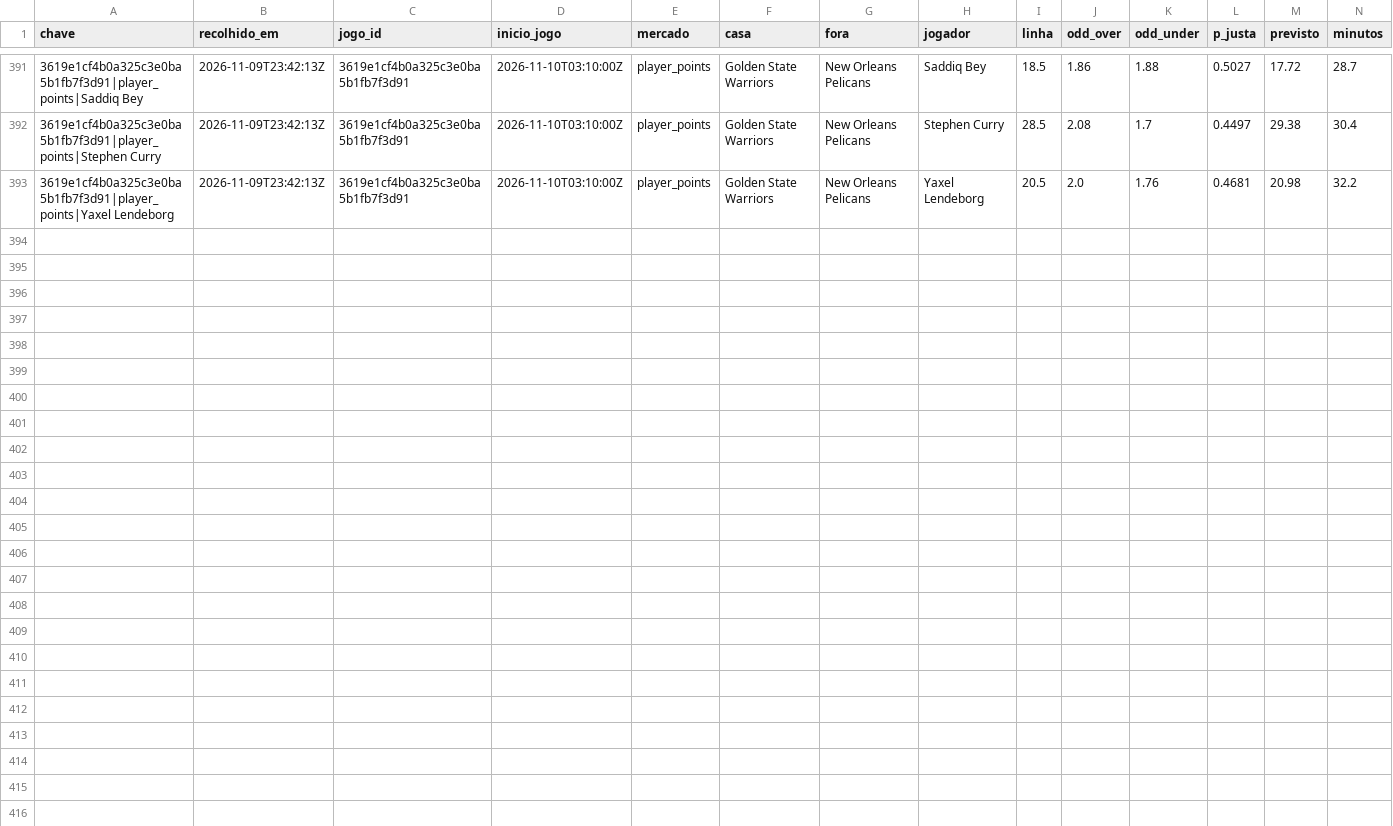
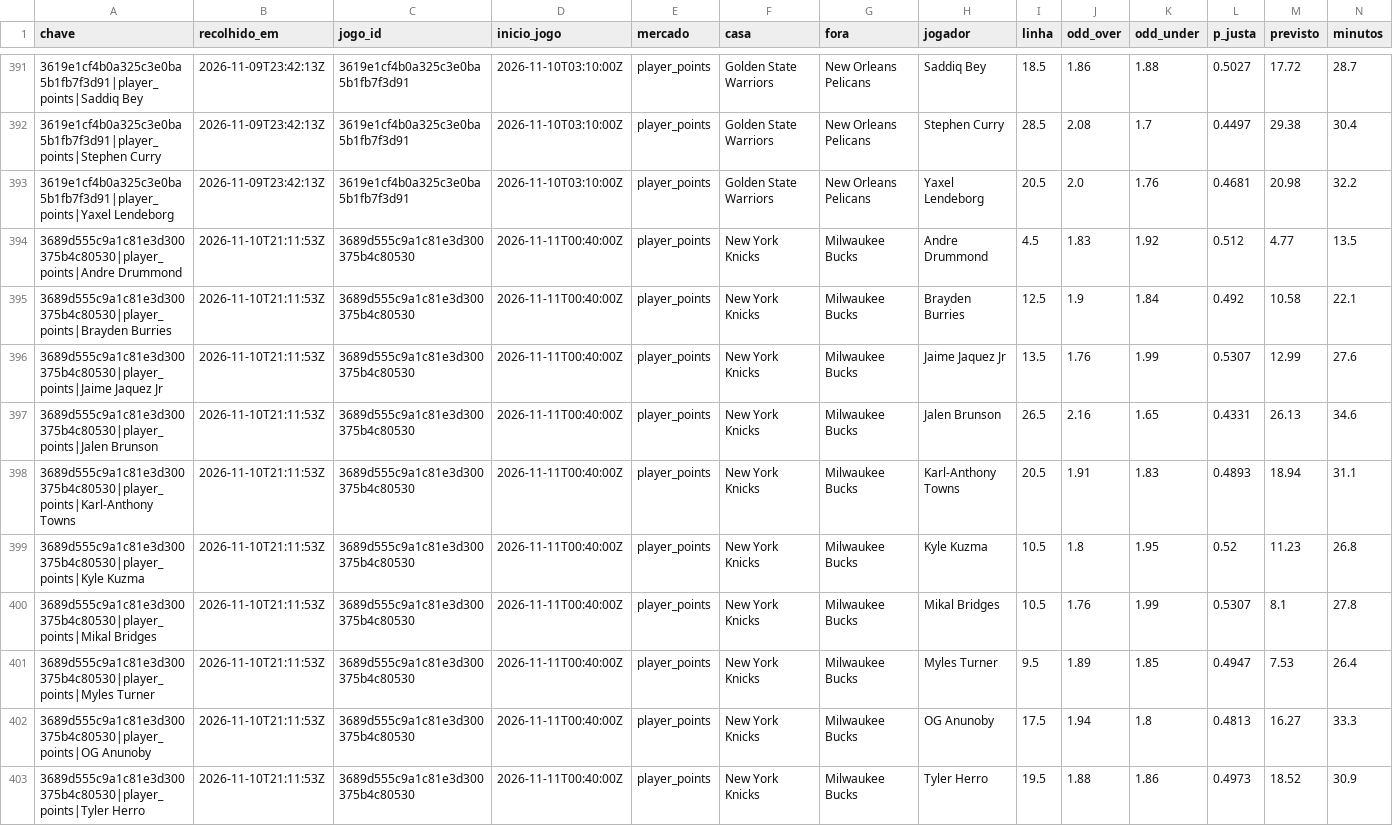
Before and after one commit to gpvrosa-oss/nba-odds, a CSV file: props/avaliadas.csv, drawn as a sheet; only a part is shown, gaps mark what is left out; rows hold the shown columns only; the diff names each change by its address in the sheet, - before the commit and + after, or states it on an @@ line.

```diff
--- a/props/avaliadas.csv
+++ b/props/avaliadas.csv
+row 394: 3689d555c9a1c81e3d300375b4c80530|player_points|Andre Drummond | 2026-11-10T21:11:53Z | 3689d555c9a1c81e3d300375b4c80530 | 2026-11-11T00:40:00Z | player_points | New York Knicks | Milwaukee Bucks | Andre Drummond | 4.5 | 1.83 | 1.92 | 0.512 | 4.77 | 13.5
+row 395: 3689d555c9a1c81e3d300375b4c80530|player_points|Brayden Burries | 2026-11-10T21:11:53Z | 3689d555c9a1c81e3d300375b4c80530 | 2026-11-11T00:40:00Z | player_points | New York Knicks | Milwaukee Bucks | Brayden Burries | 12.5 | 1.9 | 1.84 | 0.492 | 10.58 | 22.1
+row 396: 3689d555c9a1c81e3d300375b4c80530|player_points|Jaime Jaquez Jr | 2026-11-10T21:11:53Z | 3689d555c9a1c81e3d300375b4c80530 | 2026-11-11T00:40:00Z | player_points | New York Knicks | Milwaukee Bucks | Jaime Jaquez Jr | 13.5 | 1.76 | 1.99 | 0.5307 | 12.99 | 27.6
+row 397: 3689d555c9a1c81e3d300375b4c80530|player_points|Jalen Brunson | 2026-11-10T21:11:53Z | 3689d555c9a1c81e3d300375b4c80530 | 2026-11-11T00:40:00Z | player_points | New York Knicks | Milwaukee Bucks | Jalen Brunson | 26.5 | 2.16 | 1.65 | 0.4331 | 26.13 | 34.6
+row 398: 3689d555c9a1c81e3d300375b4c80530|player_points|Karl-Anthony Towns | 2026-11-10T21:11:53Z | 3689d555c9a1c81e3d300375b4c80530 | 2026-11-11T00:40:00Z | player_points | New York Knicks | Milwaukee Bucks | Karl-Anthony Towns | 20.5 | 1.91 | 1.83 | 0.4893 | 18.94 | 31.1
+row 399: 3689d555c9a1c81e3d300375b4c80530|player_points|Kyle Kuzma | 2026-11-10T21:11:53Z | 3689d555c9a1c81e3d300375b4c80530 | 2026-11-11T00:40:00Z | player_points | New York Knicks | Milwaukee Bucks | Kyle Kuzma | 10.5 | 1.8 | 1.95 | 0.52 | 11.23 | 26.8
+row 400: 3689d555c9a1c81e3d300375b4c80530|player_points|Mikal Bridges | 2026-11-10T21:11:53Z | 3689d555c9a1c81e3d300375b4c80530 | 2026-11-11T00:40:00Z | player_points | New York Knicks | Milwaukee Bucks | Mikal Bridges | 10.5 | 1.76 | 1.99 | 0.5307 | 8.1 | 27.8
+row 401: 3689d555c9a1c81e3d300375b4c80530|player_points|Myles Turner | 2026-11-10T21:11:53Z | 3689d555c9a1c81e3d300375b4c80530 | 2026-11-11T00:40:00Z | player_points | New York Knicks | Milwaukee Bucks | Myles Turner | 9.5 | 1.89 | 1.85 | 0.4947 | 7.53 | 26.4
+row 402: 3689d555c9a1c81e3d300375b4c80530|player_points|OG Anunoby | 2026-11-10T21:11:53Z | 3689d555c9a1c81e3d300375b4c80530 | 2026-11-11T00:40:00Z | player_points | New York Knicks | Milwaukee Bucks | OG Anunoby | 17.5 | 1.94 | 1.8 | 0.4813 | 16.27 | 33.3
+row 403: 3689d555c9a1c81e3d300375b4c80530|player_points|Tyler Herro | 2026-11-10T21:11:53Z | 3689d555c9a1c81e3d300375b4c80530 | 2026-11-11T00:40:00Z | player_points | New York Knicks | Milwaukee Bucks | Tyler Herro | 19.5 | 1.88 | 1.86 | 0.4973 | 18.52 | 30.9
```
Also changed, not shown: props/2026-11-10.csv, props/apostas.csv, 6 other files.
